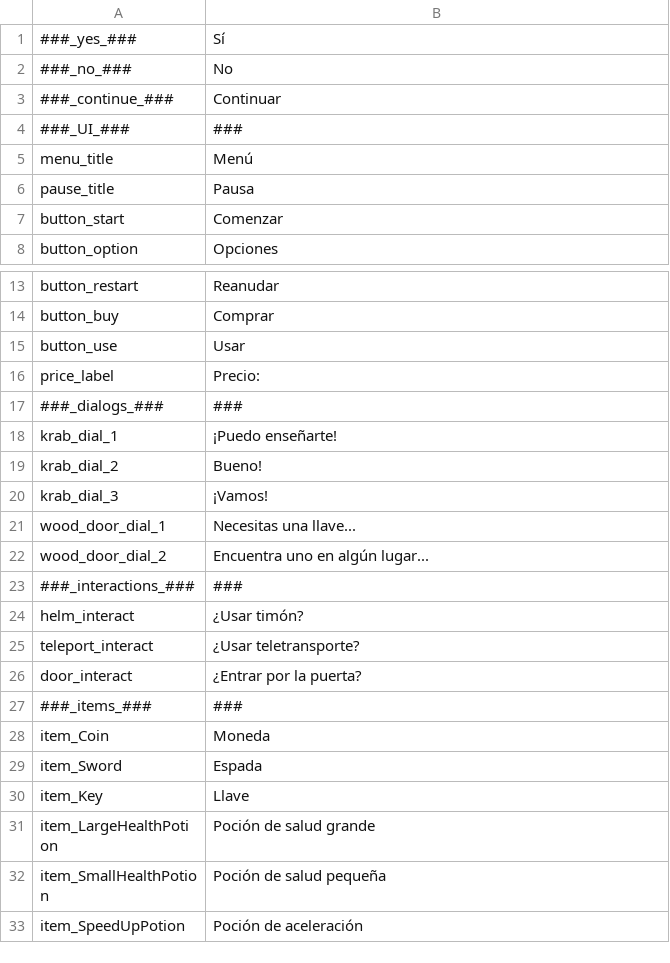
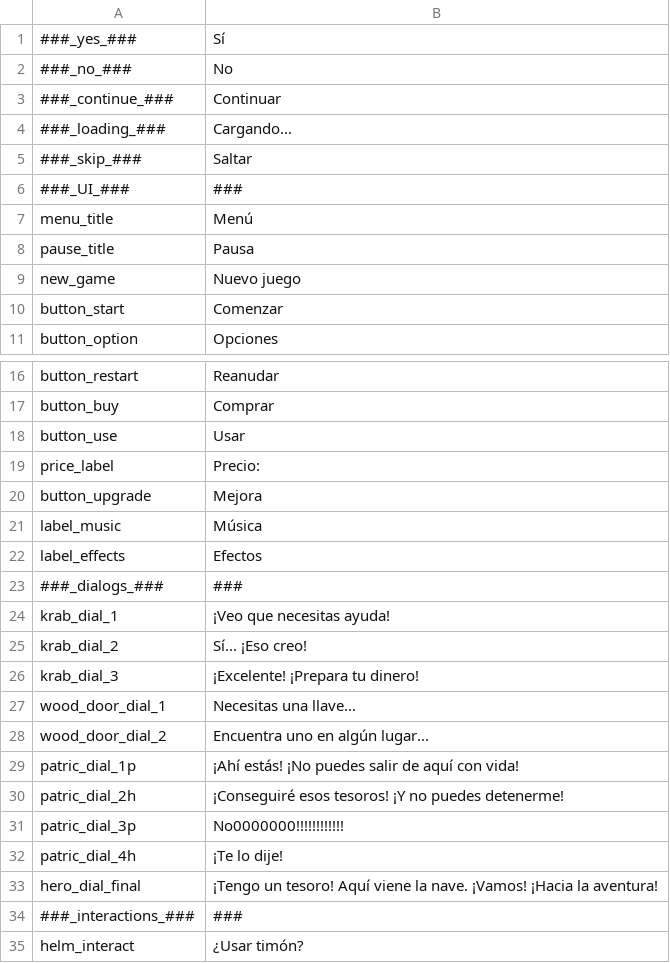
Before and after one commit to DronskiDron/platformerDronskiDron-Andrey-, a TSV file: Assets/Resources/Locales/tsv/Test Localization - es.tsv, drawn as a sheet; only a part is shown, gaps mark what is left out; the shorter side is filled out with more unchanged rows; the diff covers the shown part only.

```diff
--- a/Assets/Resources/Locales/tsv/Test Localization - es.tsv
+++ b/Assets/Resources/Locales/tsv/Test Localization - es.tsv
@@ -3,2 +3,4 @@
 ###_continue_###	Continuar
+###_loading_###	Cargando...
+###_skip_###	Saltar
 ###_UI_###	###
@@ -6,2 +8,3 @@ menu_title	Menú
 pause_title	Pausa
+new_game	Nuevo juego
 button_start	Comenzar
@@ -16,8 +19,16 @@ button_use	Usar
 price_label	Precio:
+button_upgrade	Mejora
+label_music	Música
+label_effects	Efectos
 ###_dialogs_###	###
-krab_dial_1	¡Puedo enseñarte!
-krab_dial_2	Bueno!
-krab_dial_3	¡Vamos!
+krab_dial_1	¡Veo que necesitas ayuda!
+krab_dial_2	Sí... ¡Eso creo!
+krab_dial_3	¡Excelente! ¡Prepara tu dinero!
 wood_door_dial_1	Necesitas una llave...
 wood_door_dial_2	Encuentra uno en algún lugar...
+patric_dial_1p	¡Ahí estás! ¡No puedes salir de aquí con vida!
+patric_dial_2h	¡Conseguiré esos tesoros! ¡Y no puedes detenerme!
+patric_dial_3p	No0000000!!!!!!!!!!!!
+patric_dial_4h	¡Te lo dije!
+hero_dial_final	¡Tengo un tesoro! Aquí viene la nave. ¡Vamos! ¡Hacia la aventura!
 ###_interactions_###	###
```
Also changed, not shown: 40 added rows elsewhere in this file, Assets/Resources/Locales/tsv/Test Localization - en.tsv, 11 other files.
